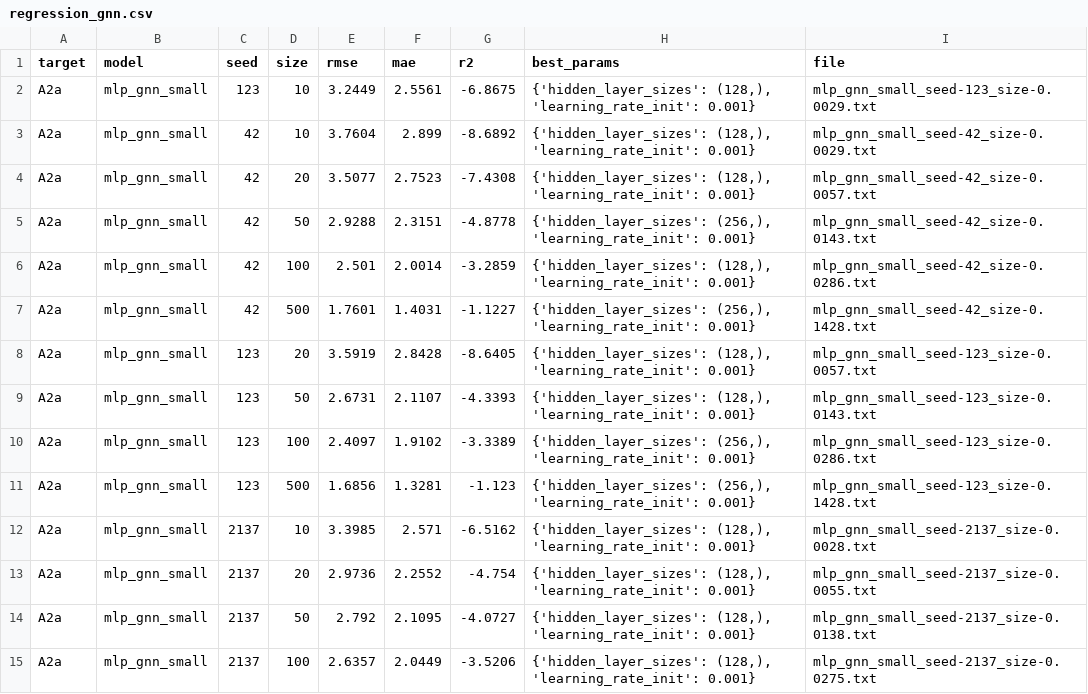
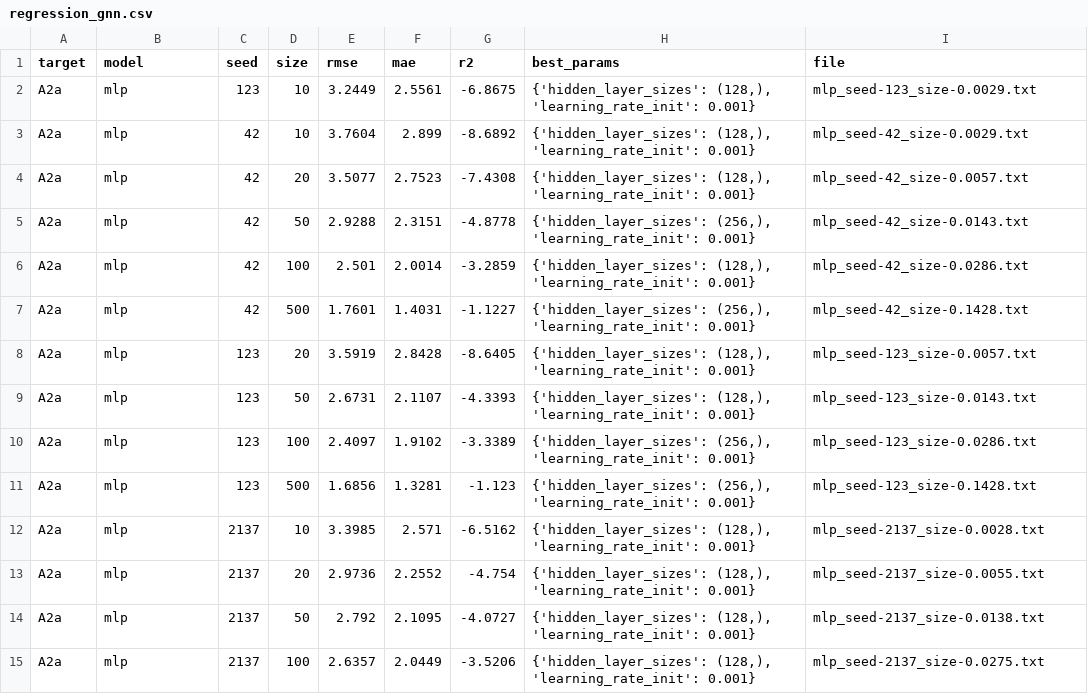
Before and after one commit to St0pien/bio-transfer, a CSV file: results/summary/regression_gnn.csv, drawn as a sheet; only a part is shown; the diff covers the shown part only.

Commit message:
Results (#15)
* add summary

* add plots

```diff
--- a/results/summary/regression_gnn.csv
+++ b/results/summary/regression_gnn.csv
@@ -1,15 +1,15 @@
 target,model,seed,size,rmse,mae,r2,best_params,file
-A2a,mlp_gnn_small,123,10,3.2449,2.5561,-6.8675,"{'hidden_layer_sizes': (128,), 'learning_rate_init': 0.001}",mlp_gnn_small_seed-123_size-0.0029.txt
-A2a,mlp_gnn_small,42,10,3.7604,2.899,-8.6892,"{'hidden_layer_sizes': (128,), 'learning_rate_init': 0.001}",mlp_gnn_small_seed-42_size-0.0029.txt
-A2a,mlp_gnn_small,42,20,3.5077,2.7523,-7.4308,"{'hidden_layer_sizes': (128,), 'learning_rate_init': 0.001}",mlp_gnn_small_seed-42_size-0.0057.txt
-A2a,mlp_gnn_small,42,50,2.9288,2.3151,-4.8778,"{'hidden_layer_sizes': (256,), 'learning_rate_init': 0.001}",mlp_gnn_small_seed-42_size-0.0143.txt
-A2a,mlp_gnn_small,42,100,2.501,2.0014,-3.2859,"{'hidden_layer_sizes': (128,), 'learning_rate_init': 0.001}",mlp_gnn_small_seed-42_size-0.0286.txt
-A2a,mlp_gnn_small,42,500,1.7601,1.4031,-1.1227,"{'hidden_layer_sizes': (256,), 'learning_rate_init': 0.001}",mlp_gnn_small_seed-42_size-0.1428.txt
-A2a,mlp_gnn_small,123,20,3.5919,2.8428,-8.6405,"{'hidden_layer_sizes': (128,), 'learning_rate_init': 0.001}",mlp_gnn_small_seed-123_size-0.0057.txt
-A2a,mlp_gnn_small,123,50,2.6731,2.1107,-4.3393,"{'hidden_layer_sizes': (128,), 'learning_rate_init': 0.001}",mlp_gnn_small_seed-123_size-0.0143.txt
-A2a,mlp_gnn_small,123,100,2.4097,1.9102,-3.3389,"{'hidden_layer_sizes': (256,), 'learning_rate_init': 0.001}",mlp_gnn_small_seed-123_size-0.0286.txt
-A2a,mlp_gnn_small,123,500,1.6856,1.3281,-1.123,"{'hidden_layer_sizes': (256,), 'learning_rate_init': 0.001}",mlp_gnn_small_seed-123_size-0.1428.txt
-A2a,mlp_gnn_small,2137,10,3.3985,2.571,-6.5162,"{'hidden_layer_sizes': (128,), 'learning_rate_init': 0.001}",mlp_gnn_small_seed-2137_size-0.0028.txt
-A2a,mlp_gnn_small,2137,20,2.9736,2.2552,-4.754,"{'hidden_layer_sizes': (128,), 'learning_rate_init': 0.001}",mlp_gnn_small_seed-2137_size-0.0055.txt
-A2a,mlp_gnn_small,2137,50,2.792,2.1095,-4.0727,"{'hidden_layer_sizes': (128,), 'learning_rate_init': 0.001}",mlp_gnn_small_seed-2137_size-0.0138.txt
-A2a,mlp_gnn_small,2137,100,2.6357,2.0449,-3.5206,"{'hidden_layer_sizes': (128,), 'learning_rate_init': 0.001}",mlp_gnn_small_seed-2137_size-0.0275.txt
+A2a,mlp,123,10,3.2449,2.5561,-6.8675,"{'hidden_layer_sizes': (128,), 'learning_rate_init': 0.001}",mlp_seed-123_size-0.0029.txt
+A2a,mlp,42,10,3.7604,2.899,-8.6892,"{'hidden_layer_sizes': (128,), 'learning_rate_init': 0.001}",mlp_seed-42_size-0.0029.txt
+A2a,mlp,42,20,3.5077,2.7523,-7.4308,"{'hidden_layer_sizes': (128,), 'learning_rate_init': 0.001}",mlp_seed-42_size-0.0057.txt
+A2a,mlp,42,50,2.9288,2.3151,-4.8778,"{'hidden_layer_sizes': (256,), 'learning_rate_init': 0.001}",mlp_seed-42_size-0.0143.txt
+A2a,mlp,42,100,2.501,2.0014,-3.2859,"{'hidden_layer_sizes': (128,), 'learning_rate_init': 0.001}",mlp_seed-42_size-0.0286.txt
+A2a,mlp,42,500,1.7601,1.4031,-1.1227,"{'hidden_layer_sizes': (256,), 'learning_rate_init': 0.001}",mlp_seed-42_size-0.1428.txt
+A2a,mlp,123,20,3.5919,2.8428,-8.6405,"{'hidden_layer_sizes': (128,), 'learning_rate_init': 0.001}",mlp_seed-123_size-0.0057.txt
+A2a,mlp,123,50,2.6731,2.1107,-4.3393,"{'hidden_layer_sizes': (128,), 'learning_rate_init': 0.001}",mlp_seed-123_size-0.0143.txt
+A2a,mlp,123,100,2.4097,1.9102,-3.3389,"{'hidden_layer_sizes': (256,), 'learning_rate_init': 0.001}",mlp_seed-123_size-0.0286.txt
+A2a,mlp,123,500,1.6856,1.3281,-1.123,"{'hidden_layer_sizes': (256,), 'learning_rate_init': 0.001}",mlp_seed-123_size-0.1428.txt
+A2a,mlp,2137,10,3.3985,2.571,-6.5162,"{'hidden_layer_sizes': (128,), 'learning_rate_init': 0.001}",mlp_seed-2137_size-0.0028.txt
+A2a,mlp,2137,20,2.9736,2.2552,-4.754,"{'hidden_layer_sizes': (128,), 'learning_rate_init': 0.001}",mlp_seed-2137_size-0.0055.txt
+A2a,mlp,2137,50,2.792,2.1095,-4.0727,"{'hidden_layer_sizes': (128,), 'learning_rate_init': 0.001}",mlp_seed-2137_size-0.0138.txt
+A2a,mlp,2137,100,2.6357,2.0449,-3.5206,"{'hidden_layer_sizes': (128,), 'learning_rate_init': 0.001}",mlp_seed-2137_size-0.0275.txt
```
Also changed, not shown: 92 edited cells elsewhere in this file, 25 other files.
